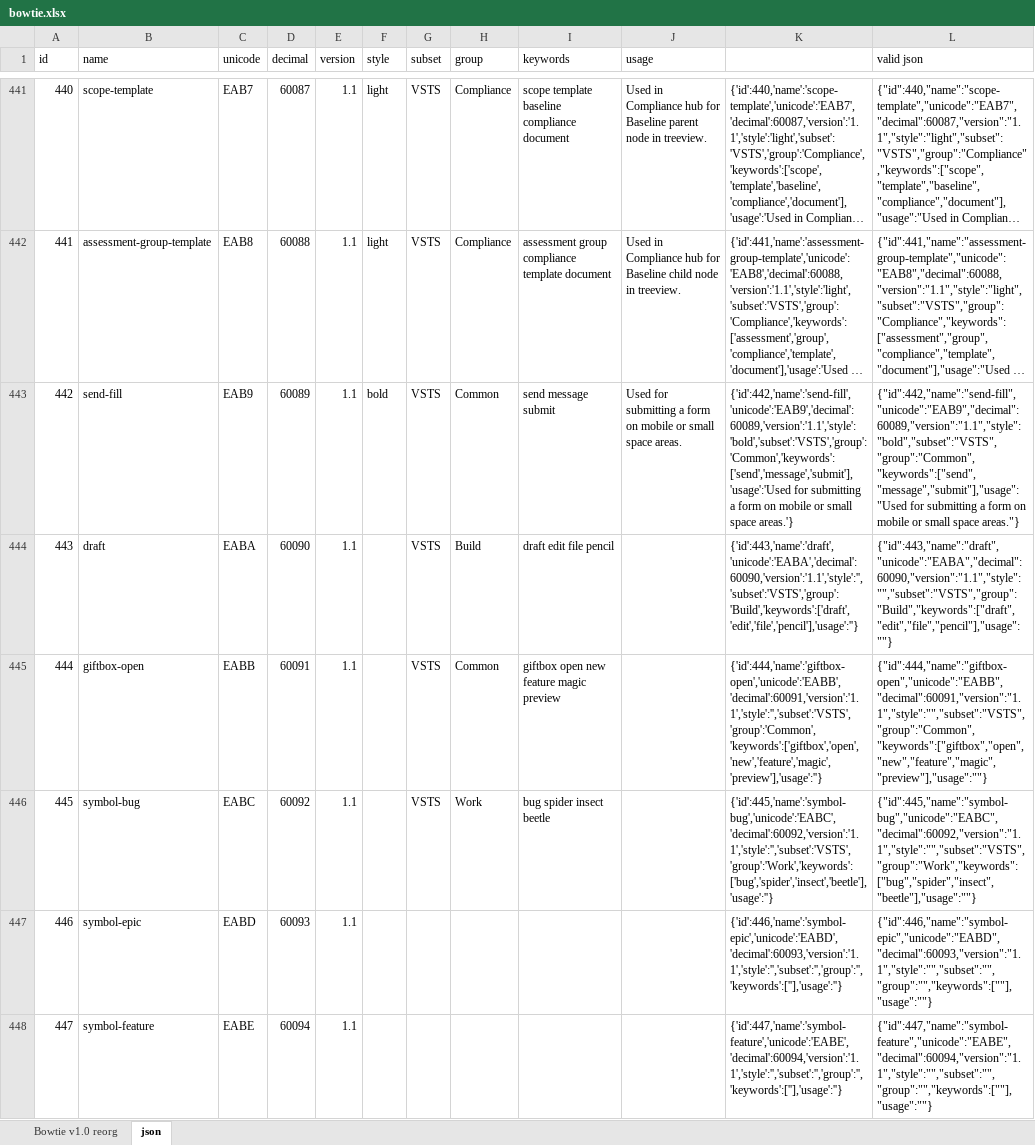
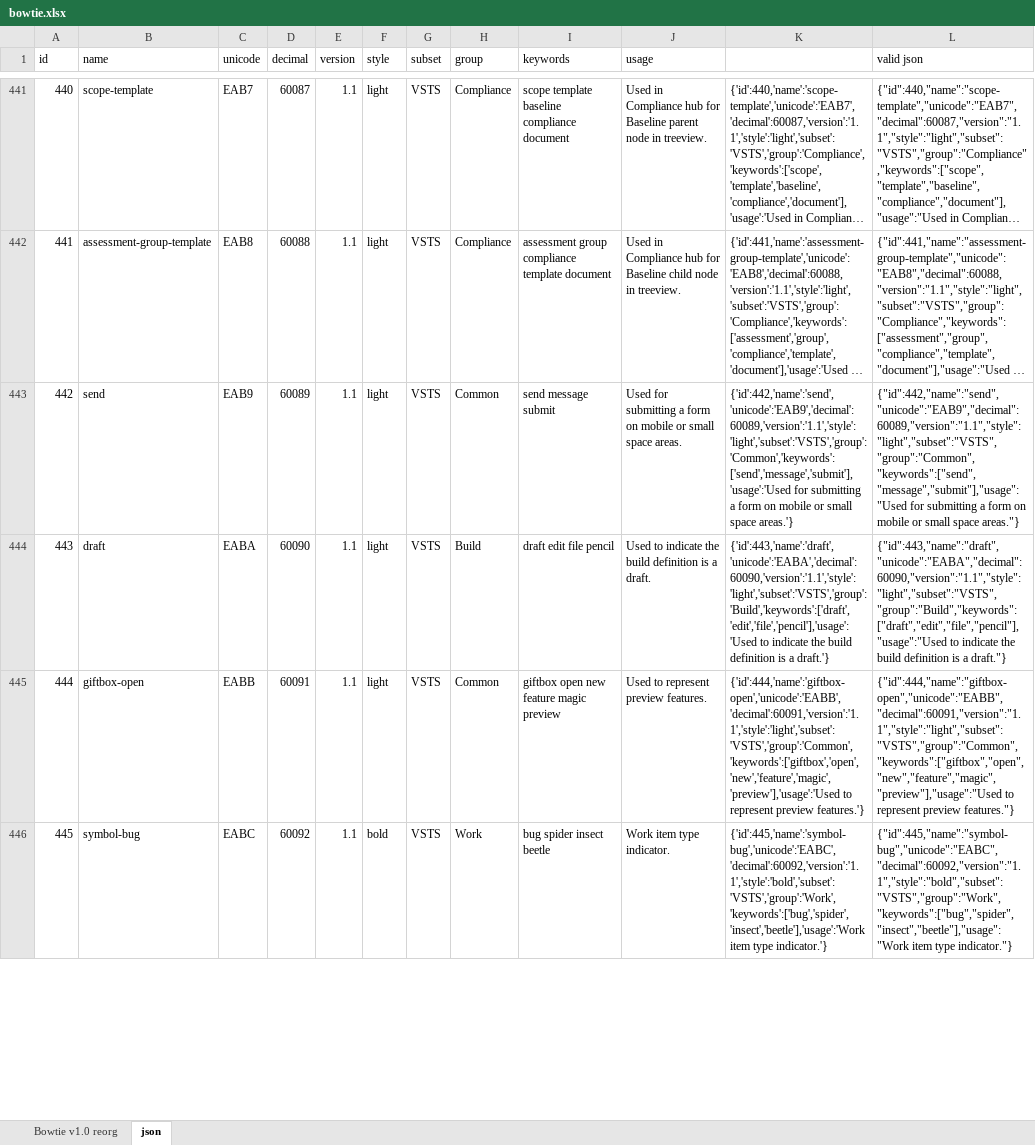
Before and after one commit to chryw/vsfi, an Excel workbook: source/bowtie.xlsx, sheet json, drawn as a sheet; only a part is shown, gaps mark what is left out; long unchanged cells end in …; values as stored, in another font and other column widths than the file's, no borders; removed rows and columns are numbered as before the commit, all else as after; the diff covers the shown part only; the diff names each change by its address in the sheet, - before the commit and + after, or states it on an @@ line.

Commit message:
Finalized work item icons

```diff
--- a/source/bowtie.xlsx (sheet json)
+++ b/source/bowtie.xlsx (sheet json)
-B443 (name): send-fill
+B443 (name): send
-F443 (style): bold
+F443 (style): light
-K443: {'id':442,'name':'send-fill','unicode':'EAB9','decimal':60089,'version':'1.1','style':'bold','subset':'VSTS','group':'Common','keywords':['send','message','submit'],'usage':'Used for submitting…
+K443: {'id':442,'name':'send','unicode':'EAB9','decimal':60089,'version':'1.1','style':'light','subset':'VSTS','group':'Common','keywords':['send','message','submit'],'usage':'Used for submitting…
-L443 (valid json): {"id":442,"name":"send-fill","unicode":"EAB9","decimal":60089,"version":"1.1","style":"bold","subset":"VSTS","group":"Common","keywords":["send","message","submit"],"usage":"Used for submitting…
+L443 (valid json): {"id":442,"name":"send","unicode":"EAB9","decimal":60089,"version":"1.1","style":"light","subset":"VSTS","group":"Common","keywords":["send","message","submit"],"usage":"Used for submitting…
-F444:F445 (style): (empty)
+F444:F445 (style): light
-J444 (usage): (empty)
+J444 (usage): Used to indicate the build definition is a draft.
-K444: {'id':443,'name':'draft','unicode':'EABA','decimal':60090,'version':'1.1','style':'','subset':'VSTS','group':'Build','keywords':['draft','edit','file','pencil'],'usage':''}
+K444: {'id':443,'name':'draft','unicode':'EABA','decimal':60090,'version':'1.1','style':'light','subset':'VSTS','group':'Build','keywords':['draft','edit','file','pencil'],'usage':'Used to indicate the build definition is a draft.'}
-L444 (valid json): {"id":443,"name":"draft","unicode":"EABA","decimal":60090,"version":"1.1","style":"","subset":"VSTS","group":"Build","keywords":["draft","edit","file","pencil"],"usage":""}
+L444 (valid json): {"id":443,"name":"draft","unicode":"EABA","decimal":60090,"version":"1.1","style":"light","subset":"VSTS","group":"Build","keywords":["draft","edit","file","pencil"],"usage":"Used to indicate the build definition is a draft."}
-J445 (usage): (empty)
+J445 (usage): Used to represent preview features.
-K445: {'id':444,'name':'giftbox-open','unicode':'EABB','decimal':60091,'version':'1.1','style':'','subset':'VSTS','group':'Common','keywords':['giftbox','open','new','feature','magic','preview'],'usage':''}
+K445: {'id':444,'name':'giftbox-open','unicode':'EABB','decimal':60091,'version':'1.1','style':'light','subset':'VSTS','group':'Common','keywords':['giftbox','open','new','feature','magic','preview'],'usage':'Used to represent preview features.'}
-L445 (valid json): {"id":444,"name":"giftbox-open","unicode":"EABB","decimal":60091,"version":"1.1","style":"","subset":"VSTS","group":"Common","keywords":["giftbox","open","new","feature","magic","preview"],"usage":""}
+L445 (valid json): {"id":444,"name":"giftbox-open","unicode":"EABB","decimal":60091,"version":"1.1","style":"light","subset":"VSTS","group":"Common","keywords":["giftbox","open","new","feature","magic","preview"],"usage":"Used to represent preview features."}
-F446 (style): (empty)
+F446 (style): bold
-J446 (usage): (empty)
+J446 (usage): Work item type indicator.
-K446: {'id':445,'name':'symbol-bug','unicode':'EABC','decimal':60092,'version':'1.1','style':'','subset':'VSTS','group':'Work','keywords':['bug','spider','insect','beetle'],'usage':''}
+K446: {'id':445,'name':'symbol-bug','unicode':'EABC','decimal':60092,'version':'1.1','style':'bold','subset':'VSTS','group':'Work','keywords':['bug','spider','insect','beetle'],'usage':'Work item type indicator.'}
-L446 (valid json): {"id":445,"name":"symbol-bug","unicode":"EABC","decimal":60092,"version":"1.1","style":"","subset":"VSTS","group":"Work","keywords":["bug","spider","insect","beetle"],"usage":""}
+L446 (valid json): {"id":445,"name":"symbol-bug","unicode":"EABC","decimal":60092,"version":"1.1","style":"bold","subset":"VSTS","group":"Work","keywords":["bug","spider","insect","beetle"],"usage":"Work item type indicator."}
-row 447: 446 | symbol-epic | EABD | 60093 | 1.1 |  |  |  |  |  | {'id':446,'name':'symbol-epic','unicode':'EABD','decimal':60093,'version':'1.1','style':'','subset':'','group':'','keywords':[''],'usage':''} | {"id":446,"name":"symbol-epic","unicode":"EABD","decimal":60093,"version":"1.1","style":"","subset":"","group":"","keywords":[""],"usage":""}
-row 448: 447 | symbol-feature | EABE | 60094 | 1.1 |  |  |  |  |  | {'id':447,'name':'symbol-feature','unicode':'EABE','decimal':60094,'version':'1.1','style':'','subset':'','group':'','keywords':[''],'usage':''} | {"id":447,"name":"symbol-feature","unicode":"EABE","decimal":60094,"version":"1.1","style":"","subset":"","group":"","keywords":[""],"usage":""}
```
Also changed, not shown: 17 added rows, 13 removed rows, 68 edited cells, cell formats and row numbers in column A elsewhere in this sheet, sheet Bowtie v1.0 reorg, formulas that keep their value, 21 other files.
